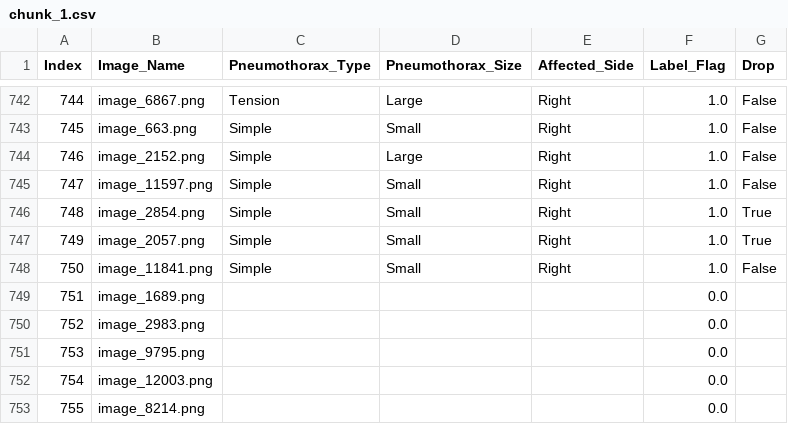
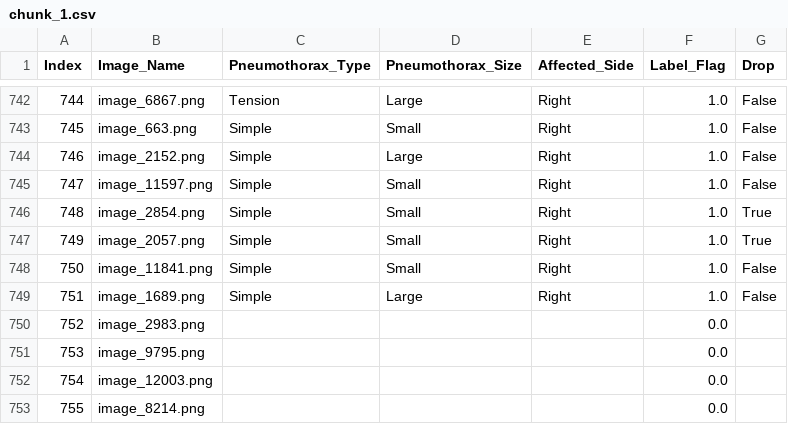
Before and after one commit to Abdullahshade/repoabood, a CSV file: chunk_1.csv, drawn as a sheet; only a part is shown, gaps mark what is left out.

Commit message:
Updated labels

```diff
--- a/chunk_1.csv
+++ b/chunk_1.csv
@@ -748,3 +748,3 @@ Index,Image_Name,Pneumothorax_Type,Pneumothorax_Size,Affected_Side,Label_Flag,Dr
 750,image_11841.png,Simple,Small,Right,1.0,False
-751,image_1689.png,,,,0.0,
+751,image_1689.png,Simple,Large,Right,1.0,False
 752,image_2983.png,,,,0.0,
```
